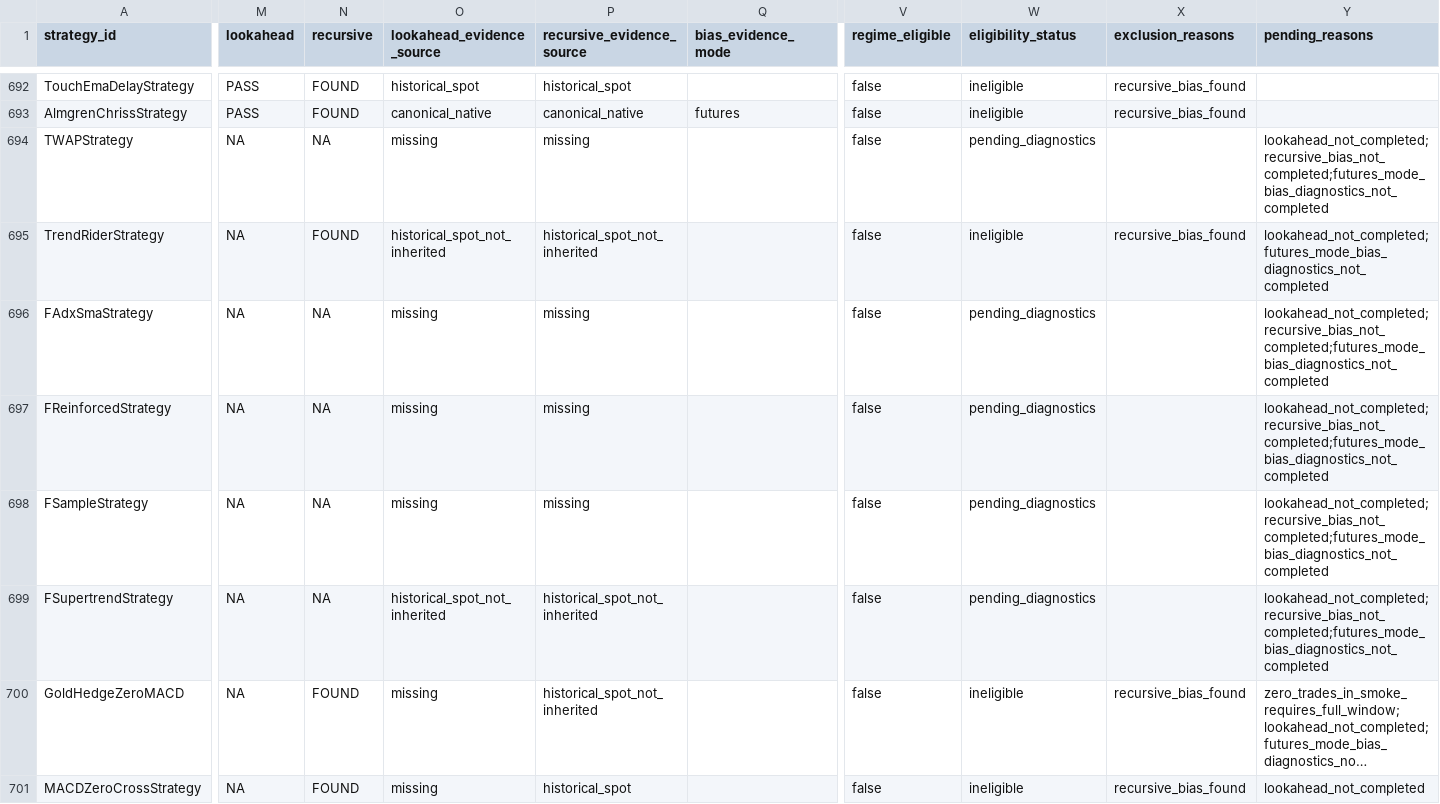
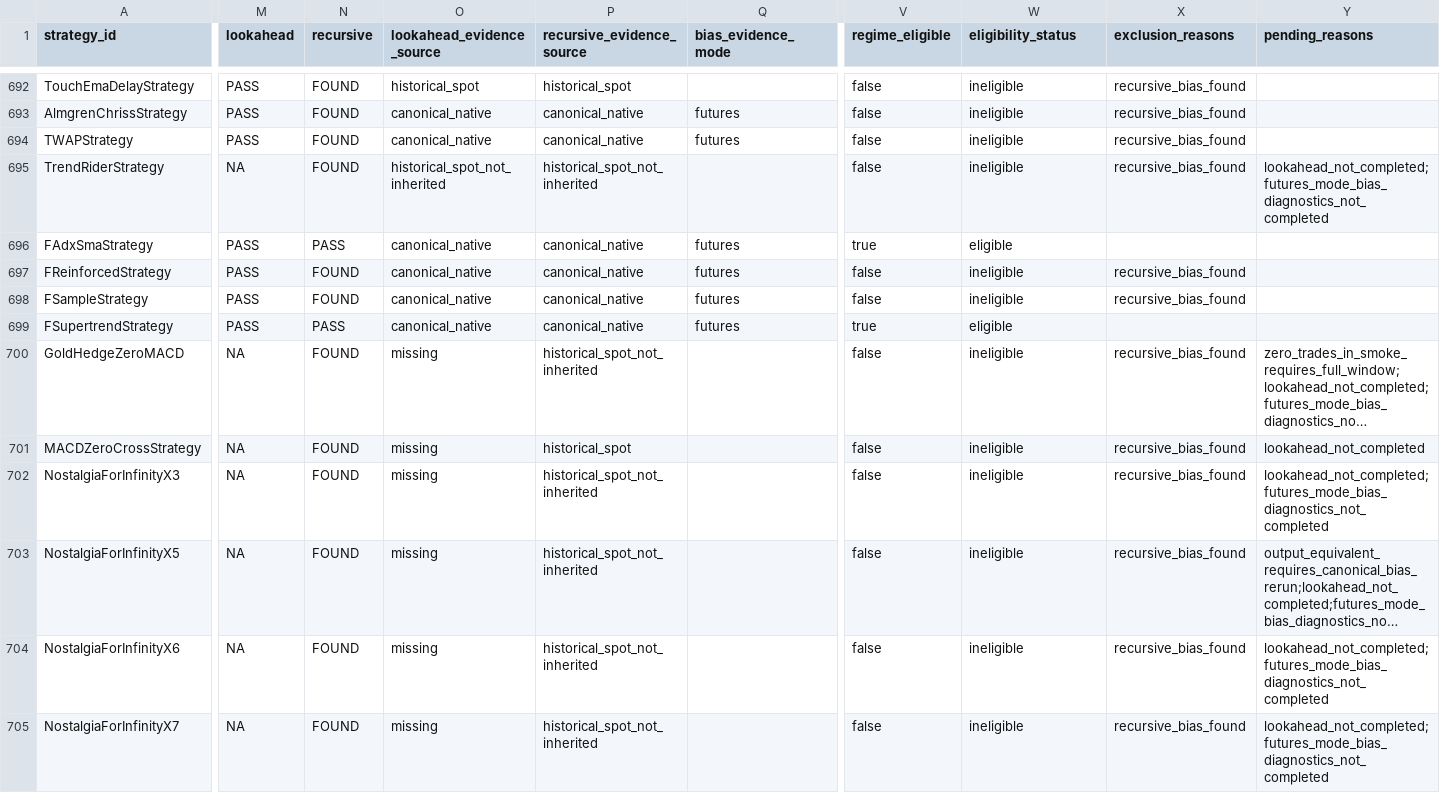
Before and after one commit to M1ch43lV/strategy-audit, a CSV file: REGIME_ELIGIBILITY.csv, drawn as a sheet; only a part is shown, gaps mark what is left out; the shorter side is filled out with more unchanged rows; long unchanged cells end in …; the diff names each change by its address in the sheet, - before the commit and + after, or states it on an @@ line.

Commit message:
Record fifth native futures bias batch

```diff
--- a/REGIME_ELIGIBILITY.csv
+++ b/REGIME_ELIGIBILITY.csv
-M694 (lookahead): NA
+M694 (lookahead): PASS
-N694 (recursive): NA
+N694 (recursive): FOUND
-O694 (lookahead_evidence_source): missing
+O694 (lookahead_evidence_source): canonical_native
-P694 (recursive_evidence_source): missing
+P694 (recursive_evidence_source): canonical_native
-Q694 (bias_evidence_mode): (empty)
+Q694 (bias_evidence_mode): futures
-W694 (eligibility_status): pending_diagnostics
+W694 (eligibility_status): ineligible
-X694 (exclusion_reasons): (empty)
+X694 (exclusion_reasons): recursive_bias_found
-Y694 (pending_reasons): lookahead_not_completed;recursive_bias_not_completed;futures_mode_bias_diagnostics_not_completed
+Y694 (pending_reasons): (empty)
-M696:M699 (lookahead): NA
+M696:M699 (lookahead): PASS
-N696 (recursive): NA
+N696 (recursive): PASS
-O696:O698 (lookahead_evidence_source): missing
+O696:O698 (lookahead_evidence_source): canonical_native
-P696:P698 (recursive_evidence_source): missing
+P696:P698 (recursive_evidence_source): canonical_native
-Q696:Q699 (bias_evidence_mode): (empty)
+Q696:Q699 (bias_evidence_mode): futures
-V696 (regime_eligible): false
+V696 (regime_eligible): true
-W696 (eligibility_status): pending_diagnostics
+W696 (eligibility_status): eligible
-Y696:Y699 (pending_reasons): lookahead_not_completed;recursive_bias_not_completed;futures_mode_bias_diagnostics_not_completed
+Y696:Y699 (pending_reasons): (empty)
-N697:N698 (recursive): NA
+N697:N698 (recursive): FOUND
-W697:W698 (eligibility_status): pending_diagnostics
+W697:W698 (eligibility_status): ineligible
-X697:X698 (exclusion_reasons): (empty)
+X697:X698 (exclusion_reasons): recursive_bias_found
-N699 (recursive): NA
+N699 (recursive): PASS
-O699 (lookahead_evidence_source): historical_spot_not_inherited
+O699 (lookahead_evidence_source): canonical_native
-P699 (recursive_evidence_source): historical_spot_not_inherited
+P699 (recursive_evidence_source): canonical_native
-V699 (regime_eligible): false
+V699 (regime_eligible): true
-W699 (eligibility_status): pending_diagnostics
+W699 (eligibility_status): eligible
```
Also changed, not shown: 4 other files.
